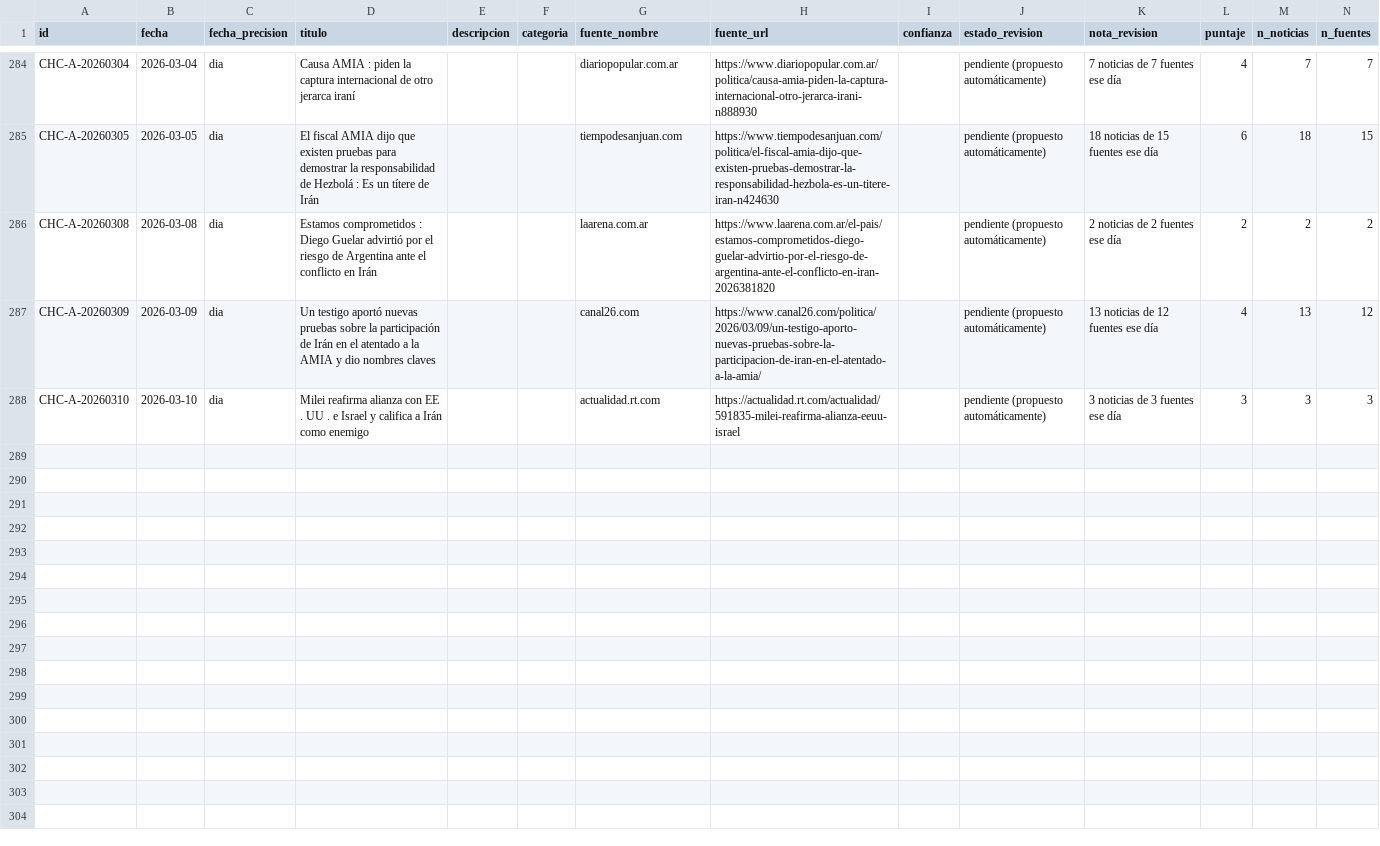
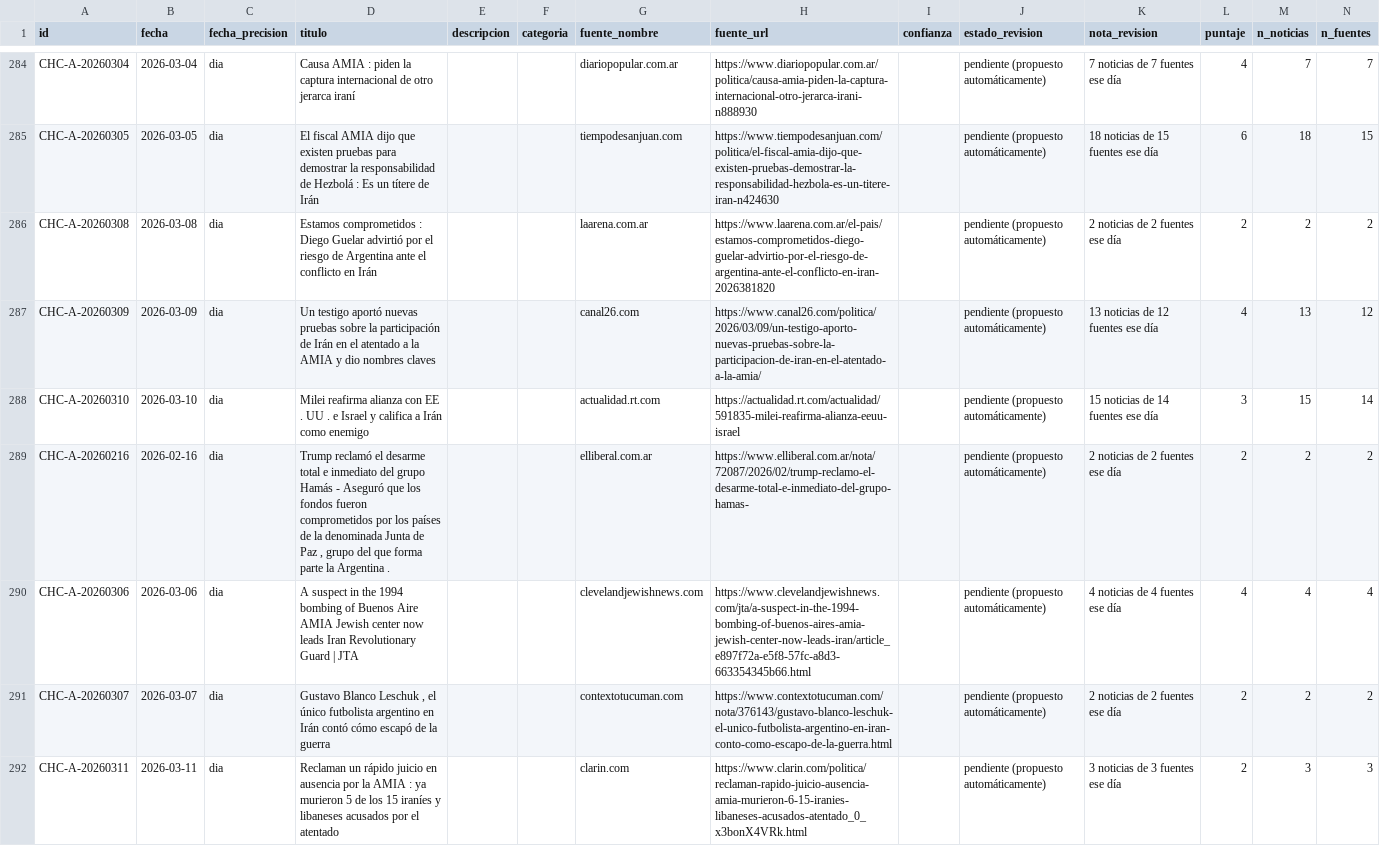
Before and after one commit to gastonaizama/Tfm, a CSV file: datos/candidatos_hechos_clave.csv, drawn as a sheet; only a part is shown, gaps mark what is left out; the diff covers the shown part only.

```diff
--- a/datos/candidatos_hechos_clave.csv
+++ b/datos/candidatos_hechos_clave.csv
@@ -287,2 +287,6 @@ CHC-A-20260308,2026-03-08,dia,Estamos comprometidos : Diego Guelar advirtió por
 CHC-A-20260309,2026-03-09,dia,Un testigo aportó nuevas pruebas sobre la participación de Irán en el atentado a la AMIA y dio nombres claves,,,canal26.com,https://www.canal26.com/politica/2026/03/09/un-testigo-aporto-nuevas-pruebas-sobre-la-participacion-de-iran-en-el-atentado-a-la-amia/,,pendiente (propuesto automáticamente),13 noticias de 12 fuentes ese día,4,13,12
-CHC-A-20260310,2026-03-10,dia,Milei reafirma alianza con EE . UU . e Israel y califica a Irán como  enemigo,,,actualidad.rt.com,https://actualidad.rt.com/actualidad/591835-milei-reafirma-alianza-eeuu-israel,,pendiente (propuesto automáticamente),3 noticias de 3 fuentes ese día,3,3,3
+CHC-A-20260310,2026-03-10,dia,Milei reafirma alianza con EE . UU . e Israel y califica a Irán como  enemigo,,,actualidad.rt.com,https://actualidad.rt.com/actualidad/591835-milei-reafirma-alianza-eeuu-israel,,pendiente (propuesto automáticamente),15 noticias de 14 fuentes ese día,3,15,14
+CHC-A-20260216,2026-02-16,dia,"Trump reclamó el desarme  total e inmediato  del grupo Hamás - Aseguró que los fondos fueron comprometidos por los países de la denominada Junta de Paz , grupo del que forma parte la Argentina .",,,elliberal.com.ar,https://www.elliberal.com.ar/nota/72087/2026/02/trump-reclamo-el-desarme-total-e-inmediato-del-grupo-hamas-,,pendiente (propuesto automáticamente),2 noticias de 2 fuentes ese día,2,2,2
+CHC-A-20260306,2026-03-06,dia,A suspect in the 1994 bombing of Buenos Aire AMIA Jewish center now leads Iran Revolutionary Guard | JTA,,,clevelandjewishnews.com,https://www.clevelandjewishnews.com/jta/a-suspect-in-the-1994-bombing-of-buenos-aires-amia-jewish-center-now-leads-iran/article_e897f72a-e5f8-57fc-a8d3-663354345b66.html,,pendiente (propuesto automáticamente),4 noticias de 4 fuentes ese día,4,4,4
+CHC-A-20260307,2026-03-07,dia,"Gustavo Blanco Leschuk , el único futbolista argentino en Irán contó cómo escapó de la guerra",,,contextotucuman.com,https://www.contextotucuman.com/nota/376143/gustavo-blanco-leschuk-el-unico-futbolista-argentino-en-iran-conto-como-escapo-de-la-guerra.html,,pendiente (propuesto automáticamente),2 noticias de 2 fuentes ese día,2,2,2
+CHC-A-20260311,2026-03-11,dia,Reclaman un rápido juicio en ausencia por la AMIA : ya murieron 5 de los 15 iraníes y libaneses acusados por el atentado,,,clarin.com,https://www.clarin.com/politica/reclaman-rapido-juicio-ausencia-amia-murieron-6-15-iranies-libaneses-acusados-atentado_0_x3bonX4VRk.html,,pendiente (propuesto automáticamente),3 noticias de 3 fuentes ese día,2,3,3
```
Also changed, not shown: 4 added rows elsewhere in this file, 2 other files.
